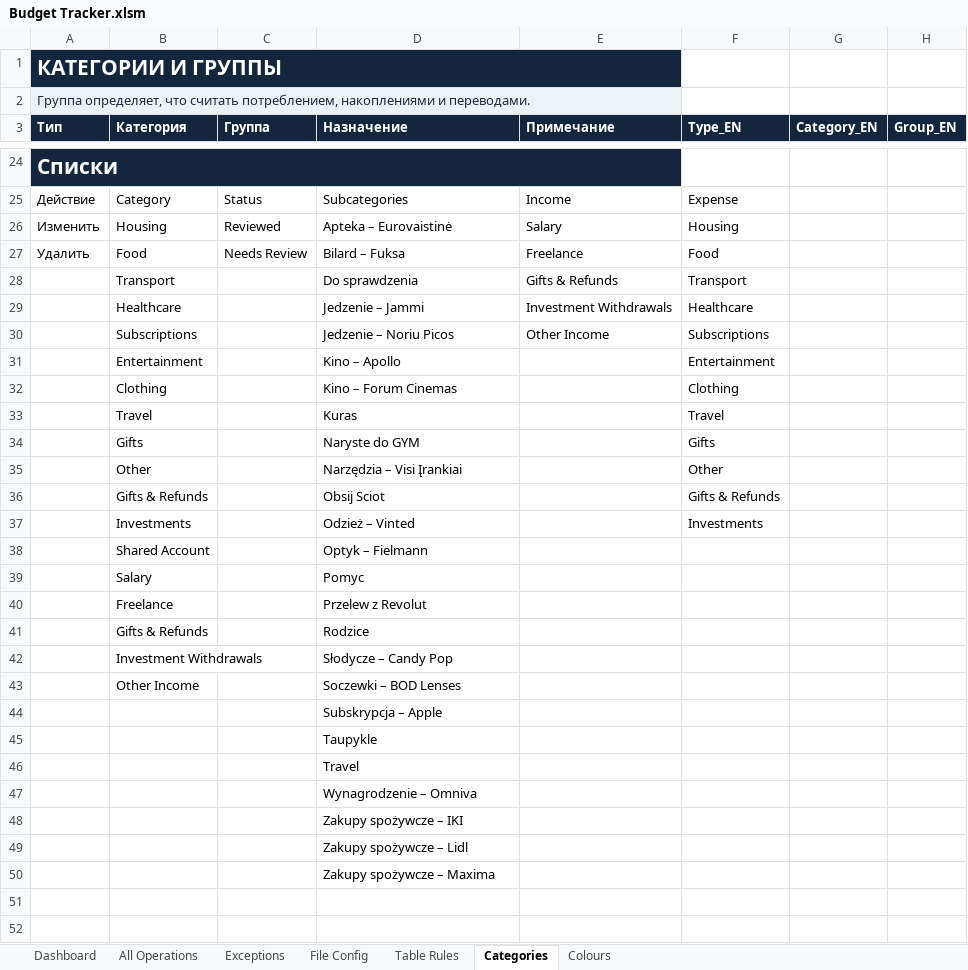
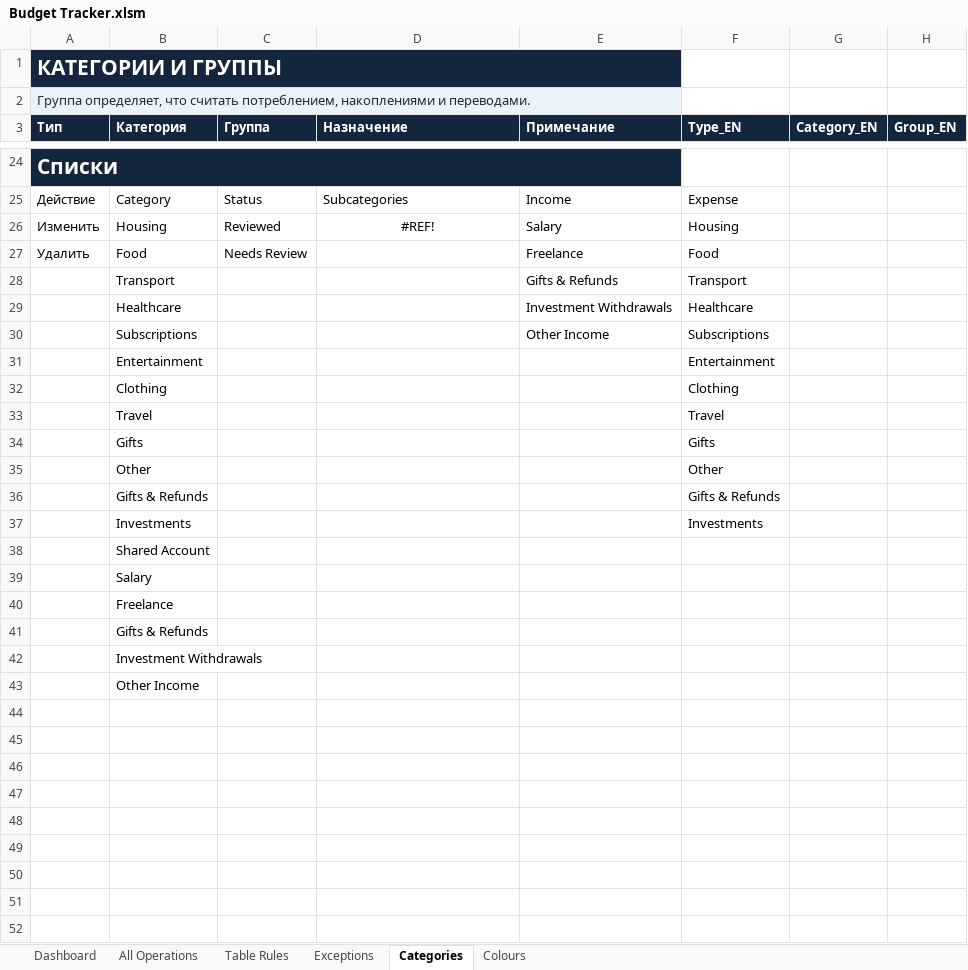
Before and after one commit to danielpetkevic/excel-budget-tracker, an Excel workbook: Budget Tracker.xlsm, sheet Categories, drawn as a sheet; only a part is shown, gaps mark what is left out; values as stored, in another font and other column widths than the file's, no borders; table styles not drawn; the diff names each change by its address in the sheet, - before the commit and + after, or states it on an @@ line.

Commit message:
design fixes

```diff
--- a/Budget Tracker.xlsm (sheet Categories)
+++ b/Budget Tracker.xlsm (sheet Categories)
@@ sheet tab hidden: File Config @@
@@ sheet tab order changed: Dashboard | All Operations | Table Rules | Exceptions | Categories | Colours @@
-D26 (Назначение): Apteka – Eurovaistinė
+D26 (Назначение): #REF!
-D26 alignment: left
+D26 alignment: center
-D27 (Назначение): Bilard – Fuksa
+D27 (Назначение): (empty)
-D28 (Назначение): Do sprawdzenia
+D28 (Назначение): (empty)
-D29 (Назначение): Jedzenie – Jammi
+D29 (Назначение): (empty)
-D30 (Назначение): Jedzenie – Noriu Picos
+D30 (Назначение): (empty)
-D31 (Назначение): Kino – Apollo
+D31 (Назначение): (empty)
-D32 (Назначение): Kino – Forum Cinemas
+D32 (Назначение): (empty)
-D33 (Назначение): Kuras
+D33 (Назначение): (empty)
-D34 (Назначение): Naryste do GYM
+D34 (Назначение): (empty)
-D35 (Назначение): Narzędzia – Visi Įrankiai
+D35 (Назначение): (empty)
-D36 (Назначение): Obsij Sciot
+D36 (Назначение): (empty)
-D37 (Назначение): Odzież – Vinted
+D37 (Назначение): (empty)
-D38 (Назначение): Optyk – Fielmann
+D38 (Назначение): (empty)
-D39 (Назначение): Pomyc
+D39 (Назначение): (empty)
-D40 (Назначение): Przelew z Revolut
+D40 (Назначение): (empty)
-D41 (Назначение): Rodzice
+D41 (Назначение): (empty)
-D42 (Назначение): Słodycze – Candy Pop
+D42 (Назначение): (empty)
-D43 (Назначение): Soczewki – BOD Lenses
+D43 (Назначение): (empty)
-D44 (Назначение): Subskrypcja – Apple
+D44 (Назначение): (empty)
-D45 (Назначение): Taupykle
+D45 (Назначение): (empty)
-D46 (Назначение): Travel
+D46 (Назначение): (empty)
-D47 (Назначение): Wynagrodzenie – Omniva
+D47 (Назначение): (empty)
-D48 (Назначение): Zakupy spożywcze – IKI
+D48 (Назначение): (empty)
-D49 (Назначение): Zakupy spożywcze – Lidl
+D49 (Назначение): (empty)
-D50 (Назначение): Zakupy spożywcze – Maxima
+D50 (Назначение): (empty)
```
Also changed, not shown: formulas that keep their value, charts or pictures.
